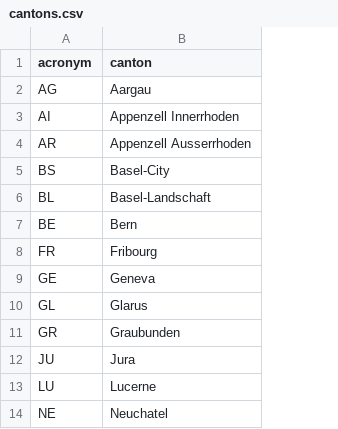
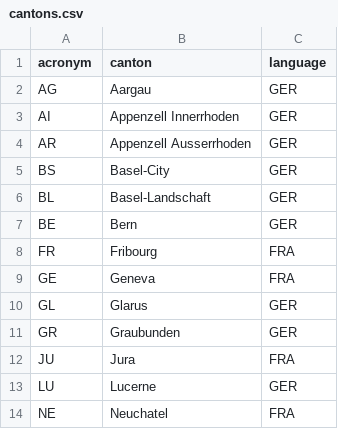
Before and after one commit to lfkrapp/literate-pancake, a CSV file: 03 - Interactive Viz/data/cantons.csv, drawn as a sheet; only a part is shown; the diff names each change by its address in the sheet, - before the commit and + after, or states it on an @@ line.

```diff
--- a/03 - Interactive Viz/data/cantons.csv
+++ b/03 - Interactive Viz/data/cantons.csv
+column C (language), rows 2-14: GER | GER | GER | GER | GER | GER | FRA | FRA | GER | GER | FRA | GER | FRA
```
Also changed, not shown: 1 other file.
